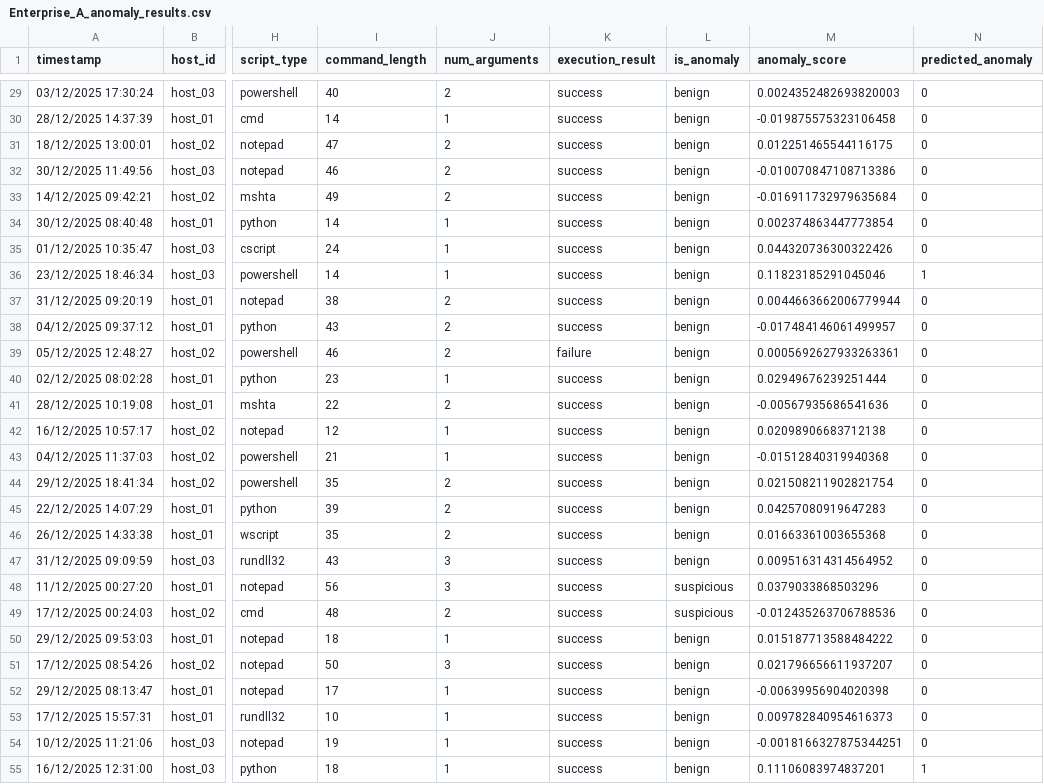
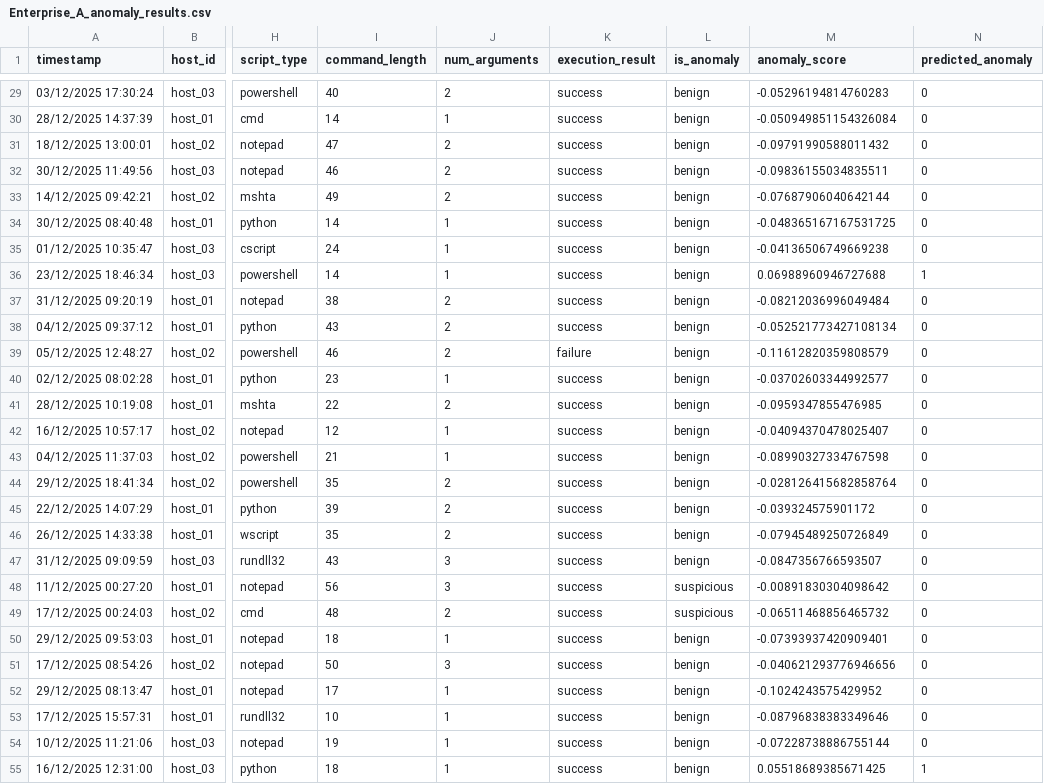
Before and after one commit to michael-naf/hit_cybersecurity_enhabced_by_ai, a CSV file: Project/Results/Enterprise_A/Enterprise_A_anomaly_results.csv, drawn as a sheet; only a part is shown, gaps mark what is left out; the diff covers the shown part only; the diff names each change by its address in the sheet, - before the commit and + after, or states it on an @@ line.

```diff
--- a/Project/Results/Enterprise_A/Enterprise_A_anomaly_results.csv
+++ b/Project/Results/Enterprise_A/Enterprise_A_anomaly_results.csv
-M29 (anomaly_score): 0.0024352482693820003
+M29 (anomaly_score): -0.05296194814760283
-M30 (anomaly_score): -0.019875575323106458
+M30 (anomaly_score): -0.050949851154326084
-M31 (anomaly_score): 0.012251465544116175
+M31 (anomaly_score): -0.09791990588011432
-M32 (anomaly_score): -0.010070847108713386
+M32 (anomaly_score): -0.09836155034835511
-M33 (anomaly_score): -0.016911732979635684
+M33 (anomaly_score): -0.07687906040642144
-M34 (anomaly_score): 0.002374863447773854
+M34 (anomaly_score): -0.048365167167531725
-M35 (anomaly_score): 0.044320736300322426
+M35 (anomaly_score): -0.04136506749669238
-M36 (anomaly_score): 0.11823185291045046
+M36 (anomaly_score): 0.06988960946727688
-M37 (anomaly_score): 0.0044663662006779944
+M37 (anomaly_score): -0.08212036996049484
-M38 (anomaly_score): -0.017484146061499957
+M38 (anomaly_score): -0.052521773427108134
-M39 (anomaly_score): 0.0005692627933263361
+M39 (anomaly_score): -0.11612820359808579
-M40 (anomaly_score): 0.02949676239251444
+M40 (anomaly_score): -0.03702603344992577
-M41 (anomaly_score): -0.00567935686541636
+M41 (anomaly_score): -0.0959347855476985
-M42 (anomaly_score): 0.02098906683712138
+M42 (anomaly_score): -0.04094370478025407
-M43 (anomaly_score): -0.01512840319940368
+M43 (anomaly_score): -0.08990327334767598
-M44 (anomaly_score): 0.021508211902821754
+M44 (anomaly_score): -0.028126415682858764
-M45 (anomaly_score): 0.04257080919647283
+M45 (anomaly_score): -0.039324575901172
-M46 (anomaly_score): 0.01663361003655368
+M46 (anomaly_score): -0.07945489250726849
-M47 (anomaly_score): 0.009516314314564952
+M47 (anomaly_score): -0.0847356766593507
-M48 (anomaly_score): 0.0379033868503296
+M48 (anomaly_score): -0.00891830304098642
-M49 (anomaly_score): -0.012435263706788536
+M49 (anomaly_score): -0.06511468856465732
-M50 (anomaly_score): 0.015187713588484222
+M50 (anomaly_score): -0.07393937420909401
-M51 (anomaly_score): 0.021796656611937207
+M51 (anomaly_score): -0.040621293776946656
-M52 (anomaly_score): -0.00639956904020398
+M52 (anomaly_score): -0.1024243575429952
-M53 (anomaly_score): 0.009782840954616373
+M53 (anomaly_score): -0.08796838383349646
-M54 (anomaly_score): -0.0018166327875344251
+M54 (anomaly_score): -0.07228738886755144
-M55 (anomaly_score): 0.11106083974837201
+M55 (anomaly_score): 0.05518689385671425
```
Also changed, not shown: 130 edited cells elsewhere in this file, Project/Results/Enterprise_A/Enterprise_A_metrics_summary.csv, Project/Results/Enterprise_B/Enterprise_B_anomaly_results.csv, 13 other files.
